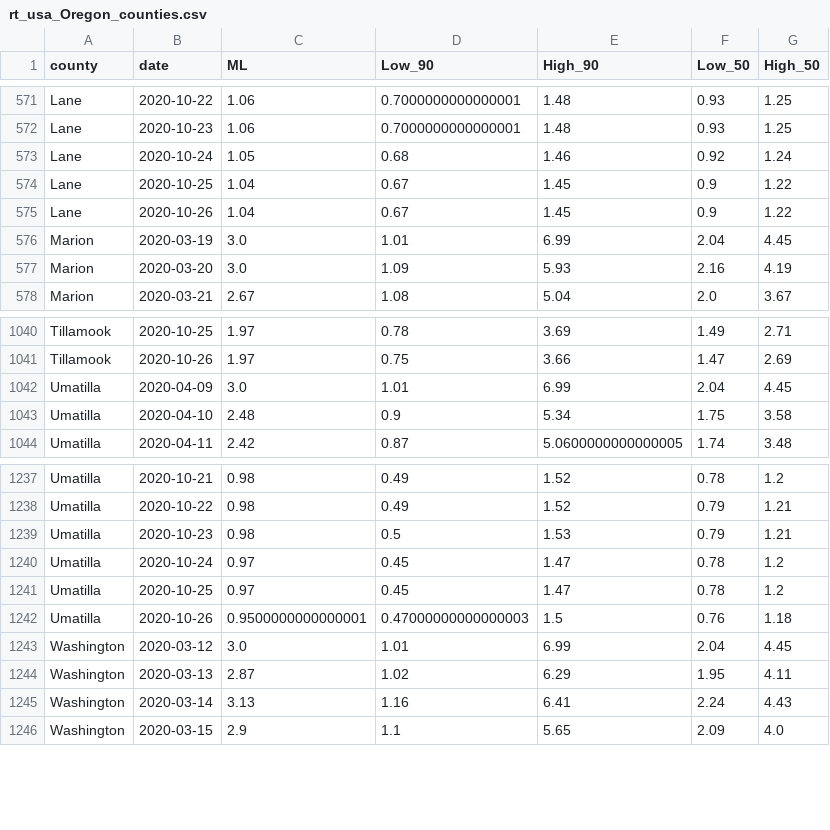
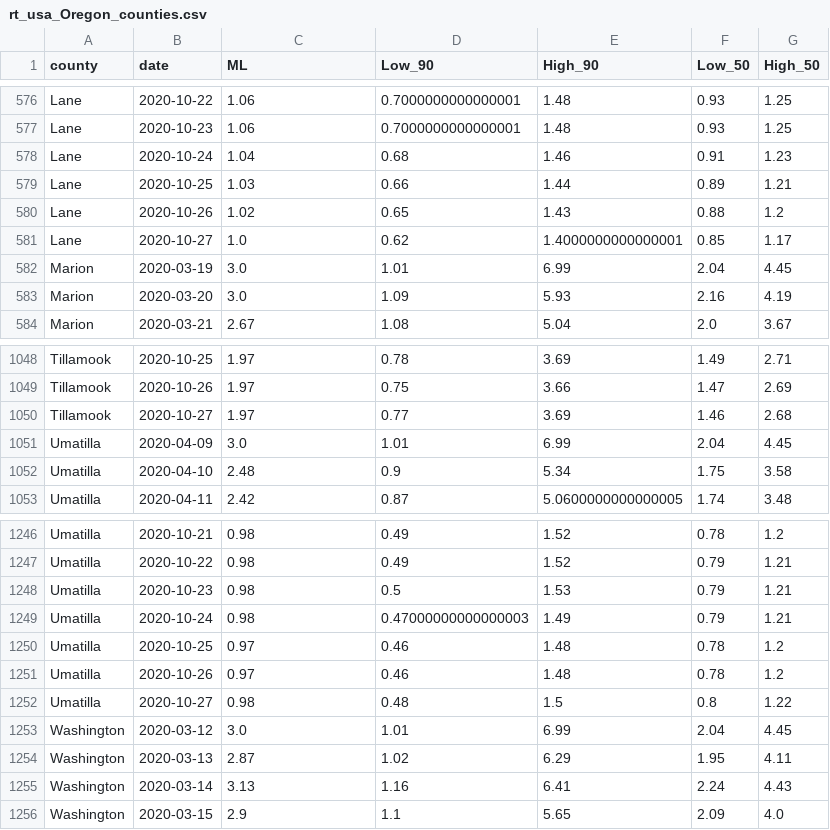
Before and after one commit to sanzgiri/covid-19-dashboards, a CSV file: _notebooks/data/rt_usa_Oregon_counties.csv, drawn as a sheet; only a part is shown, gaps mark what is left out; the diff covers the shown part only.

```diff
--- a/_notebooks/data/rt_usa_Oregon_counties.csv
+++ b/_notebooks/data/rt_usa_Oregon_counties.csv
@@ -572,5 +577,6 @@ Lane,2020-10-22,1.06,0.7000000000000001,1.48,0.93,1.25
 Lane,2020-10-23,1.06,0.7000000000000001,1.48,0.93,1.25
-Lane,2020-10-24,1.05,0.68,1.46,0.92,1.24
-Lane,2020-10-25,1.04,0.67,1.45,0.9,1.22
-Lane,2020-10-26,1.04,0.67,1.45,0.9,1.22
+Lane,2020-10-24,1.04,0.68,1.46,0.91,1.23
+Lane,2020-10-25,1.03,0.66,1.44,0.89,1.21
+Lane,2020-10-26,1.02,0.65,1.43,0.88,1.2
+Lane,2020-10-27,1.0,0.62,1.4000000000000001,0.85,1.17
 Marion,2020-03-19,3.0,1.01,6.99,2.04,4.45
@@ -1041,2 +1049,3 @@ Tillamook,2020-10-25,1.97,0.78,3.69,1.49,2.71
 Tillamook,2020-10-26,1.97,0.75,3.66,1.47,2.69
+Tillamook,2020-10-27,1.97,0.77,3.69,1.46,2.68
 Umatilla,2020-04-09,3.0,1.01,6.99,2.04,4.45
@@ -1239,5 +1248,6 @@ Umatilla,2020-10-22,0.98,0.49,1.52,0.79,1.21
 Umatilla,2020-10-23,0.98,0.5,1.53,0.79,1.21
-Umatilla,2020-10-24,0.97,0.45,1.47,0.78,1.2
-Umatilla,2020-10-25,0.97,0.45,1.47,0.78,1.2
-Umatilla,2020-10-26,0.9500000000000001,0.47000000000000003,1.5,0.76,1.18
+Umatilla,2020-10-24,0.98,0.47000000000000003,1.49,0.79,1.21
+Umatilla,2020-10-25,0.97,0.46,1.48,0.78,1.2
+Umatilla,2020-10-26,0.97,0.46,1.48,0.78,1.2
+Umatilla,2020-10-27,0.98,0.48,1.5,0.8,1.22
 Washington,2020-03-12,3.0,1.01,6.99,2.04,4.45
```
Also changed, not shown: 8 added rows and 69 edited cells elsewhere in this file, 2 other files.
